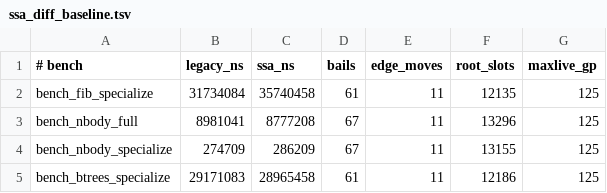
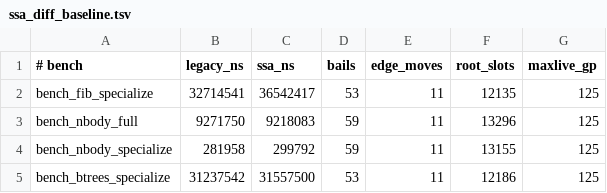
Before and after one commit to jimmyhmiller/beagle, a TSV file: scripts/ssa_diff_baseline.tsv, drawn as a sheet.

Commit message:
SSA parity Phase 3: clobber-aware Belady spiller wired in
Replace the color-once->SpillOverflow-bail path in compile_via_ssa with
a real spiller. allocate_with_spilling now:

- colors under the I7 clobber model each iteration (recomputing the
  cross-safepoint set, since spilling changes liveness);
- while over budget, spills the BATCH of furthest-next-use values
  (Belady MIN) at the worst pressure point — one recompute per
  high-pressure region, not per spilled value (per-value recompute was
  pathologically slow: ~25 spills = 25 full liveness/interference/color
  passes; fib didn't finish compiling in 180s);
- routes GP spills to GC-scanned root slots (spill_one, I9); the fit
  check covers both budgets (total GP <= pool, cross-safepoint GP <=
  callee-saved) since the constraint pushes an un-colorable cross-call
  value past the pool size.

has_overflow after a reported fit is now a debug_assert!(false)
postcondition.

DEVIATION from the plan's "delete the bail path / zero bails": the bail
is kept. spill_one reloads at every use, so heavily-over-pressure
functions cascade (never converge -> bail at spill_cap), and ~11/53
bails are block-param pressure spill_one can't touch. True zero-bails
needs live-range splitting (Phase 7) + block-param spilling; moved
there. Plan doc updated with rationale + measurements (same commit, per
spec).

Measured: low spill_cap (default 8) is strictly best -- captures the
cheap-spill wins (bails 67->59 / 61->53, ~8 functions now fit) while
bailing cascade/block-param cases fast (no wasted compile, no runtime
regression; SSA/legacy ratios nbody 0.99, btrees 1.01, fib 1.12).
364/364 with the spiller actively rewriting CFGs. Baseline re-cut
(prior absolute-ns baseline drifted with machine load; spilling itself
adds no regression -- confirmed via SPILL_CAP=0).

```diff
--- a/scripts/ssa_diff_baseline.tsv
+++ b/scripts/ssa_diff_baseline.tsv
@@ -1,5 +1,5 @@
 # bench	legacy_ns	ssa_ns	bails	edge_moves	root_slots	maxlive_gp
-bench_fib_specialize	31734084	35740458	61	11	12135	125
-bench_nbody_full	8981041	8777208	67	11	13296	125
-bench_nbody_specialize	274709	286209	67	11	13155	125
-bench_btrees_specialize	29171083	28965458	61	11	12186	125
+bench_fib_specialize	32714541	36542417	53	11	12135	125
+bench_nbody_full	9271750	9218083	59	11	13296	125
+bench_nbody_specialize	281958	299792	59	11	13155	125
+bench_btrees_specialize	31237542	31557500	53	11	12186	125
```
Also changed, not shown: 4 other files.
